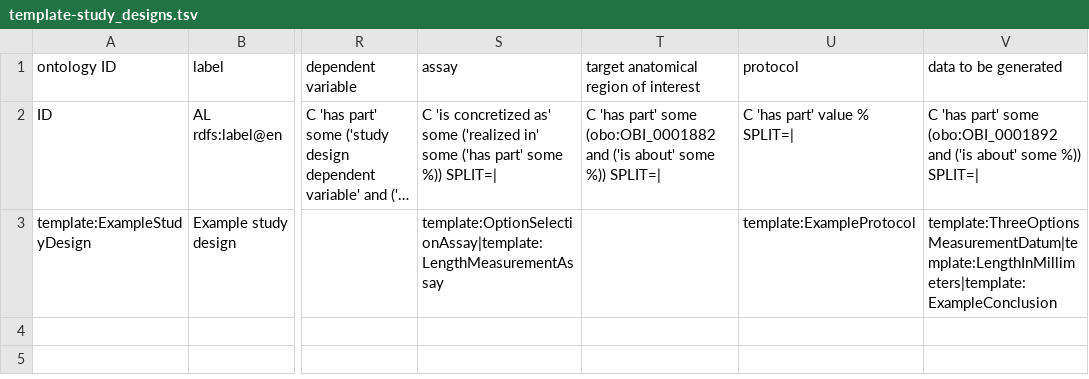
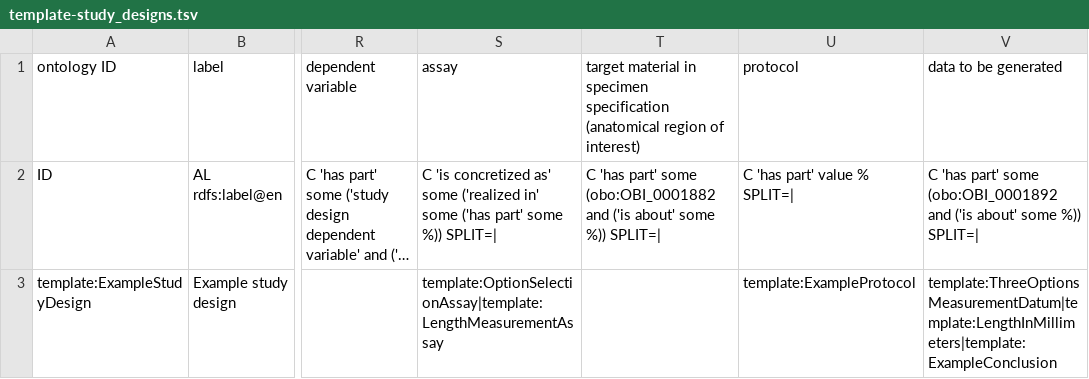
Before and after one commit to RDFBones/ExtensionTemplate, a TSV file: template-study_designs.tsv, drawn as a sheet; only a part is shown, gaps mark what is left out; long unchanged cells end in …; the diff names each change by its address in the sheet, - before the commit and + after, or states it on an @@ line.

Commit message:
Changed column header for target material in specimen specification. Fixes #17.

```diff
--- a/template-study_designs.tsv
+++ b/template-study_designs.tsv
-T1: target anatomical region of interest
+T1: target material in specimen specification (anatomical region of interest)
```
